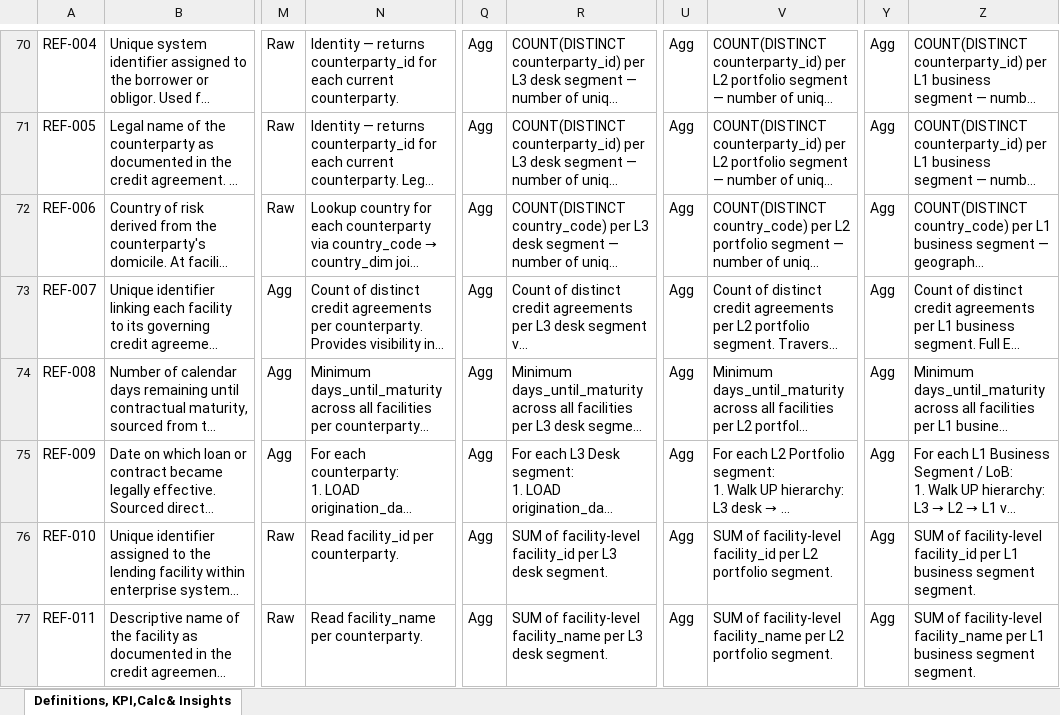
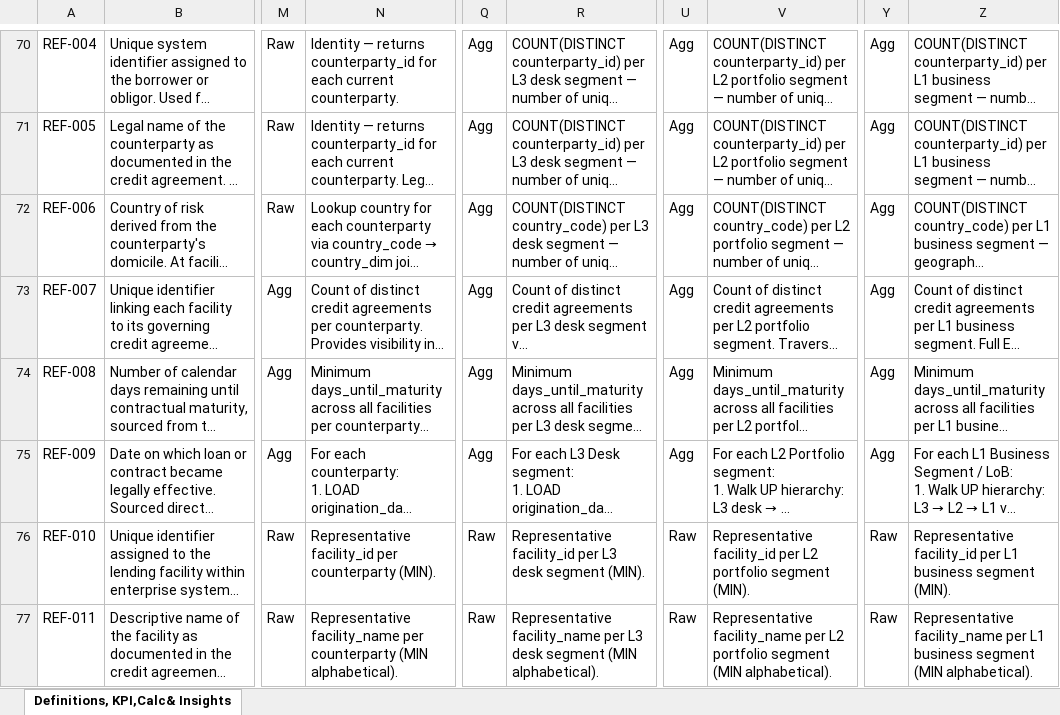
Before and after one commit to tomasgutierrez2000-eng/dmv1, an Excel workbook: data/metrics_dimensions_filled.xlsx, sheet Definitions, KPI,Calc& Insights, drawn as a sheet; only a part is shown, gaps mark what is left out; long unchanged cells end in …; values as stored, in another font and other column widths than the file's, no borders; the diff covers the shown part only; the diff names each change by its address in the sheet, - before the commit and + after, or states it on an @@ line.

```diff
--- a/data/metrics_dimensions_filled.xlsx (sheet Definitions, KPI,Calc& Insights)
+++ b/data/metrics_dimensions_filled.xlsx (sheet Definitions, KPI,Calc& Insights)
-N76: Read facility_id per counterparty.
+N76: Representative facility_id per counterparty (MIN).
-Q76:Q77: Agg
+Q76:Q77: Raw
-R76: SUM of facility-level facility_id per L3 desk segment.
+R76: Representative facility_id per L3 desk segment (MIN).
-U76:U77: Agg
+U76:U77: Raw
-V76: SUM of facility-level facility_id per L2 portfolio segment.
+V76: Representative facility_id per L2 portfolio segment (MIN).
-Y76:Y77: Agg
+Y76:Y77: Raw
-Z76: SUM of facility-level facility_id per L1 business segment segment.
+Z76: Representative facility_id per L1 business segment (MIN).
-N77: Read facility_name per counterparty.
+N77: Representative facility_name per counterparty (MIN alphabetical).
-R77: SUM of facility-level facility_name per L3 desk segment.
+R77: Representative facility_name per L3 desk segment (MIN alphabetical).
-V77: SUM of facility-level facility_name per L2 portfolio segment.
+V77: Representative facility_name per L2 portfolio segment (MIN alphabetical).
-Z77: SUM of facility-level facility_name per L1 business segment segment.
+Z77: Representative facility_name per L1 business segment (MIN alphabetical).
```
Also changed, not shown: 117 edited cells elsewhere in this sheet.
